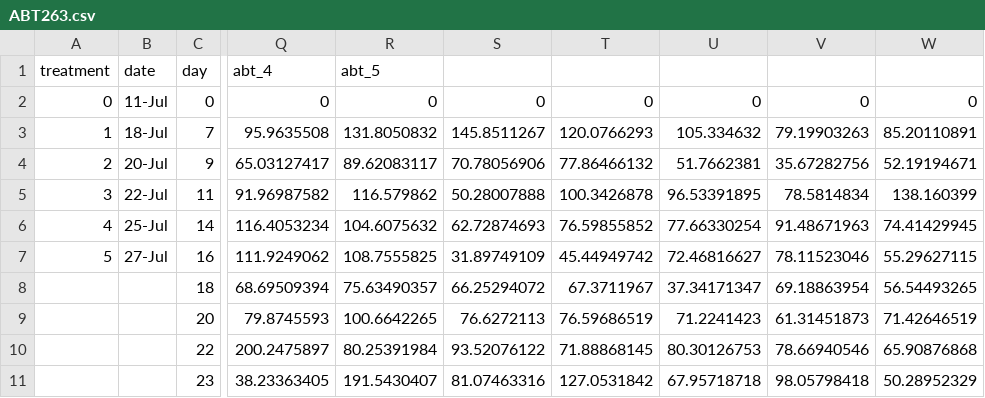
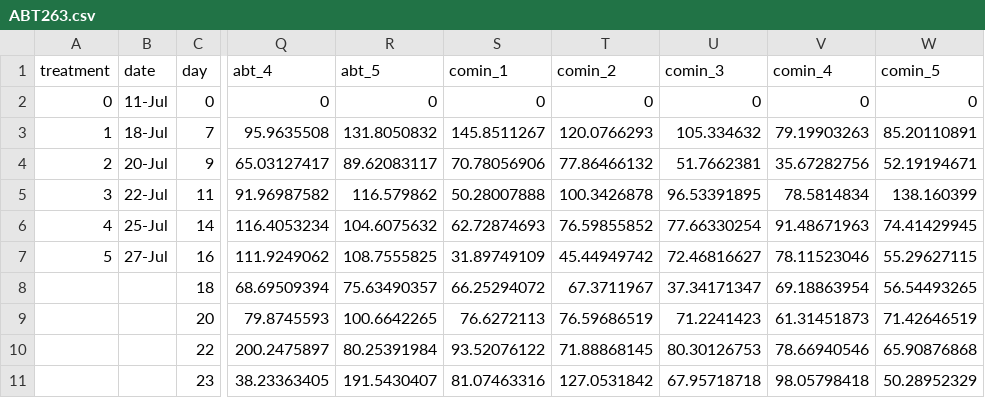
Before and after one commit to VivianZhou2022/ABT263, a CSV file: data/ABT263.csv, drawn as a sheet; only a part is shown, gaps mark what is left out; the diff names each change by its address in the sheet, - before the commit and + after, or states it on an @@ line.

```diff
--- a/data/ABT263.csv
+++ b/data/ABT263.csv
-S1: (empty)
+S1: comin_1
-T1: (empty)
+T1: comin_2
-U1: (empty)
+U1: comin_3
-V1: (empty)
+V1: comin_4
-W1: (empty)
+W1: comin_5
```
Also changed, not shown: 1 other file.
